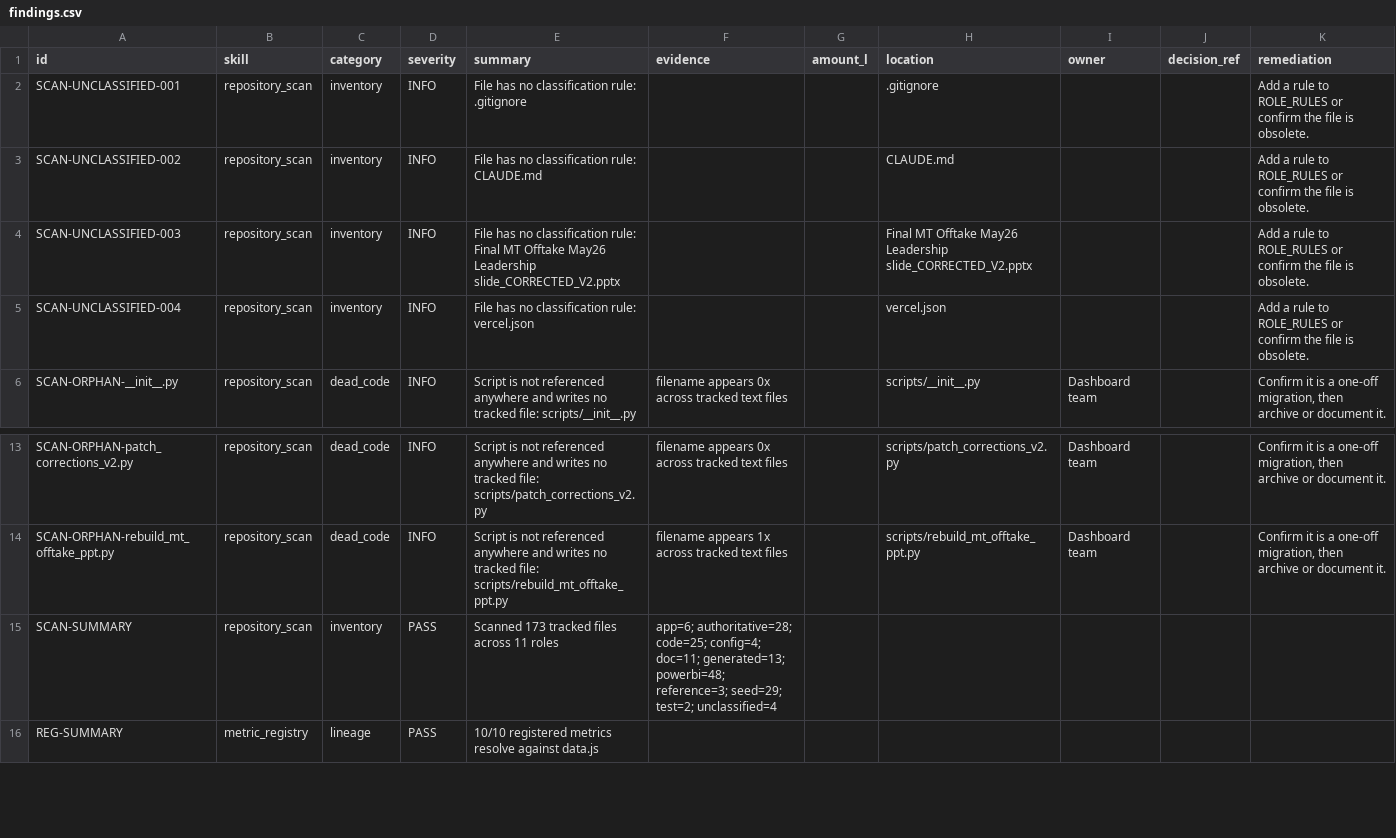
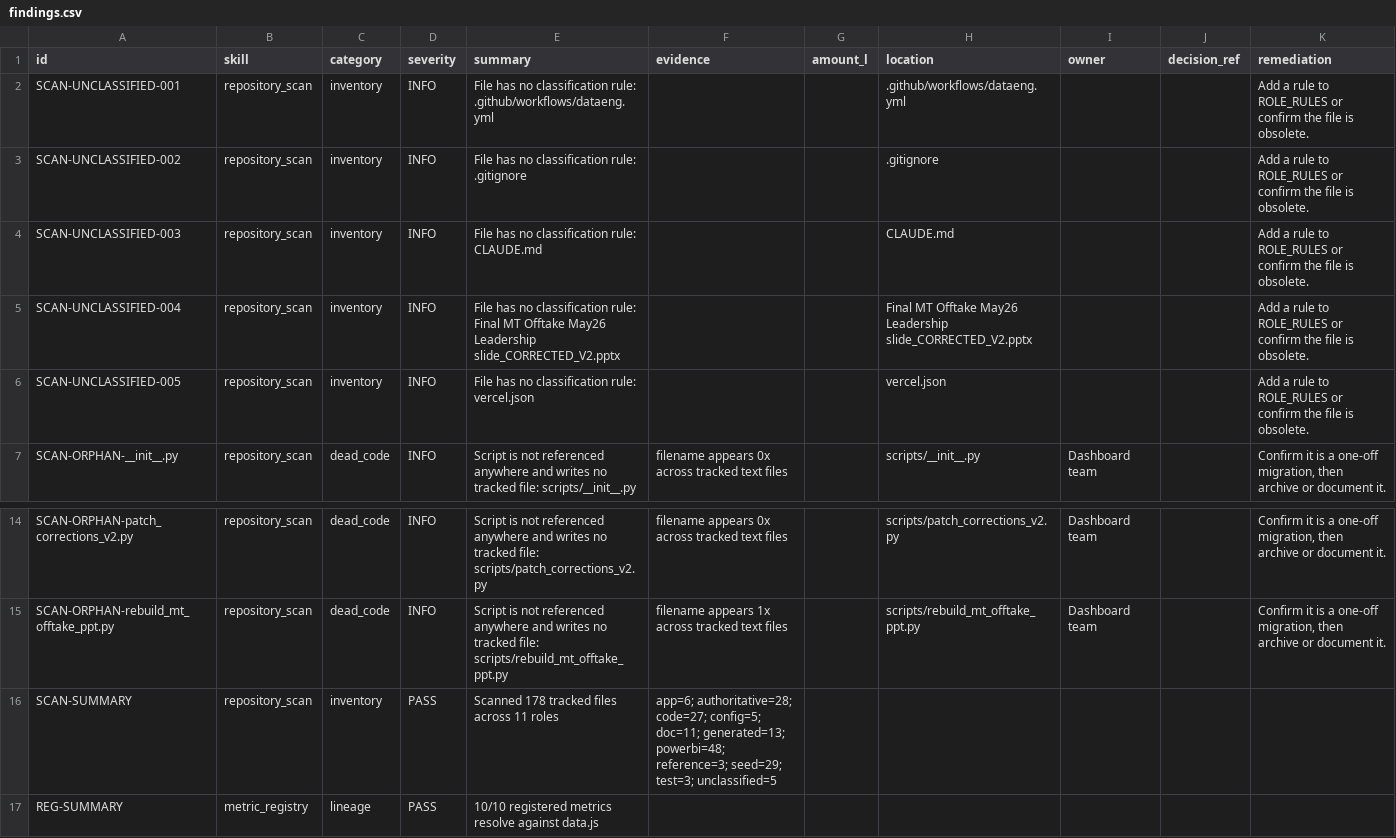
Before and after one commit to aswalsheshant-cell/mt-dashboard, a CSV file: outputs/dataeng/findings.csv, drawn as a sheet; only a part is shown, gaps mark what is left out.

```diff
--- a/outputs/dataeng/findings.csv
+++ b/outputs/dataeng/findings.csv
@@ -1,6 +1,7 @@
 id,skill,category,severity,summary,evidence,amount_l,location,owner,decision_ref,remediation
-SCAN-UNCLASSIFIED-001,repository_scan,inventory,INFO,File has no classification rule: .gitignore,,,.gitignore,,,Add a rule to ROLE_RULES or confirm the file is obsolete.
-SCAN-UNCLASSIFIED-002,repository_scan,inventory,INFO,File has no classification rule: CLAUDE.md,,,CLAUDE.md,,,Add a rule to ROLE_RULES or confirm the file is obsolete.
-SCAN-UNCLASSIFIED-003,repository_scan,inventory,INFO,File has no classification rule: Final MT Offtake May26 Leadership slide_CORRECTED_V2.pptx,,,Final MT Offtake May26 Leadership slide_CORRECTED_V2.pptx,,,Add a rule to ROLE_RULES or confirm the file is obsolete.
-SCAN-UNCLASSIFIED-004,repository_scan,inventory,INFO,File has no classification rule: vercel.json,,,vercel.json,,,Add a rule to ROLE_RULES or confirm the file is obsolete.
+SCAN-UNCLASSIFIED-001,repository_scan,inventory,INFO,File has no classification rule: .github/workflows/dataeng.yml,,,.github/workflows/dataeng.yml,,,Add a rule to ROLE_RULES or confirm the file is obsolete.
+SCAN-UNCLASSIFIED-002,repository_scan,inventory,INFO,File has no classification rule: .gitignore,,,.gitignore,,,Add a rule to ROLE_RULES or confirm the file is obsolete.
+SCAN-UNCLASSIFIED-003,repository_scan,inventory,INFO,File has no classification rule: CLAUDE.md,,,CLAUDE.md,,,Add a rule to ROLE_RULES or confirm the file is obsolete.
+SCAN-UNCLASSIFIED-004,repository_scan,inventory,INFO,File has no classification rule: Final MT Offtake May26 Leadership slide_CORRECTED_V2.pptx,,,Final MT Offtake May26 Leadership slide_CORRECTED_V2.pptx,,,Add a rule to ROLE_RULES or confirm the file is obsolete.
+SCAN-UNCLASSIFIED-005,repository_scan,inventory,INFO,File has no classification rule: vercel.json,,,vercel.json,,,Add a rule to ROLE_RULES or confirm the file is obsolete.
 SCAN-ORPHAN-__init__.py,repository_scan,dead_code,INFO,Script is not referenced anywhere and writes no tracked file: scripts/__init__.py,filename appears 0x across tracked text files,,scripts/__init__.py,Dashboard team,,"Confirm it is a one-off migration, then archive or document it."
@@ -14,3 +15,3 @@ SCAN-ORPHAN-patch_corrections_v2.py,repository_scan,dead_code,INFO,Script is not
 SCAN-ORPHAN-rebuild_mt_offtake_ppt.py,repository_scan,dead_code,INFO,Script is not referenced anywhere and writes no tracked file: scripts/rebuild_mt_offtake_ppt.py,filename appears 1x across tracked text files,,scripts/rebuild_mt_offtake_ppt.py,Dashboard team,,"Confirm it is a one-off migration, then archive or document it."
-SCAN-SUMMARY,repository_scan,inventory,PASS,Scanned 173 tracked files across 11 roles,app=6; authoritative=28; code=25; config=4; doc=11; generated=13; powerbi=48; reference=3; seed=29; test=2; unclassified=4,,,,,
+SCAN-SUMMARY,repository_scan,inventory,PASS,Scanned 178 tracked files across 11 roles,app=6; authoritative=28; code=27; config=5; doc=11; generated=13; powerbi=48; reference=3; seed=29; test=3; unclassified=5,,,,,
 REG-SUMMARY,metric_registry,lineage,PASS,10/10 registered metrics resolve against data.js,,,,,,
```
Also changed, not shown: outputs/dataeng/dependency_edges.csv, outputs/dataeng/repository_inventory.csv, 4 other files.
